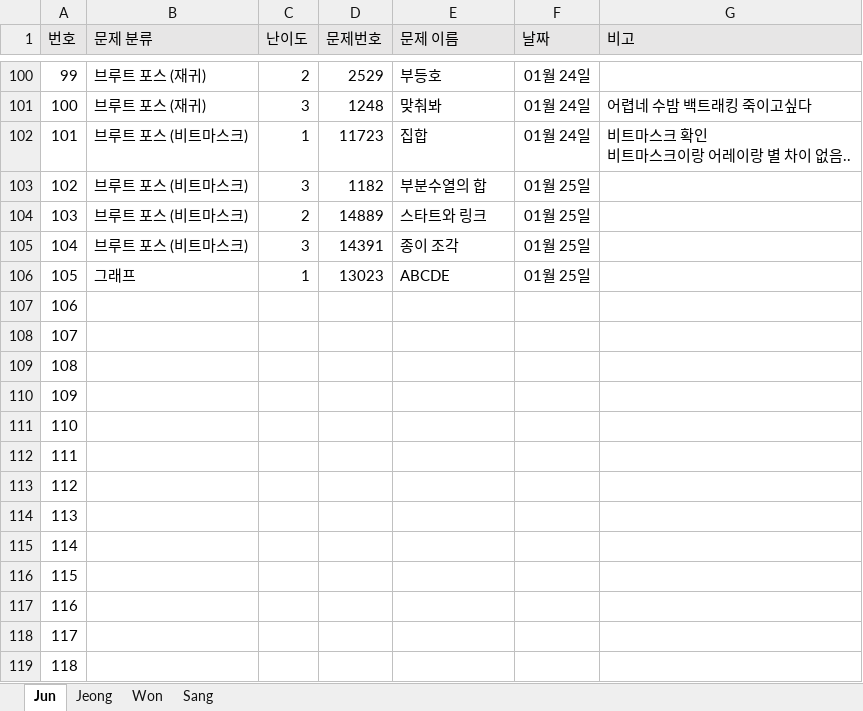
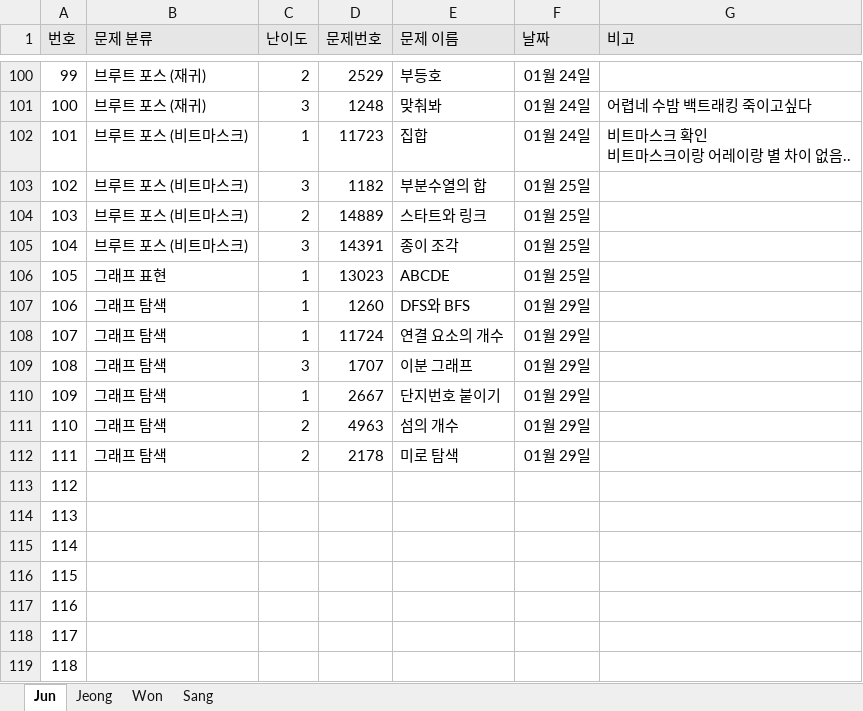
Before and after one commit to JunHeon-Ch/GC_Algorithm_Study, an Excel workbook: Status.xlsx, sheet Jun, drawn as a sheet; only a part is shown, gaps mark what is left out; values as stored, in another font and other column widths than the file's, no borders; the diff names each change by its address in the sheet, - before the commit and + after, or states it on an @@ line.

Commit message:
docs: Updating junheon status

```diff
--- a/Status.xlsx (sheet Jun)
+++ b/Status.xlsx (sheet Jun)
-B106 (문제 분류): 그래프
+B106 (문제 분류): 그래프 표현
-B107:B112 (문제 분류): (empty)
+B107:B112 (문제 분류): 그래프 탐색
-C107:C108 (난이도): (empty)
+C107:C108 (난이도): 1
-D107 (문제번호): (empty)
+D107 (문제번호): 1260
-E107 (문제 이름): (empty)
+E107 (문제 이름): DFS와 BFS
-F107:F112 (날짜): (empty)
+F107:F112 (날짜): 01월 29일
-D108 (문제번호): (empty)
+D108 (문제번호): 11724
-E108 (문제 이름): (empty)
+E108 (문제 이름): 연결 요소의 개수
-C109 (난이도): (empty)
+C109 (난이도): 3
-D109 (문제번호): (empty)
+D109 (문제번호): 1707
-E109 (문제 이름): (empty)
+E109 (문제 이름): 이분 그래프
-C110 (난이도): (empty)
+C110 (난이도): 1
-D110 (문제번호): (empty)
+D110 (문제번호): 2667
-E110 (문제 이름): (empty)
+E110 (문제 이름): 단지번호 붙이기
-C111:C112 (난이도): (empty)
+C111:C112 (난이도): 2
-D111 (문제번호): (empty)
+D111 (문제번호): 4963
-E111 (문제 이름): (empty)
+E111 (문제 이름): 섬의 개수
-D112 (문제번호): (empty)
+D112 (문제번호): 2178
-E112 (문제 이름): (empty)
+E112 (문제 이름): 미로 탐색
```
